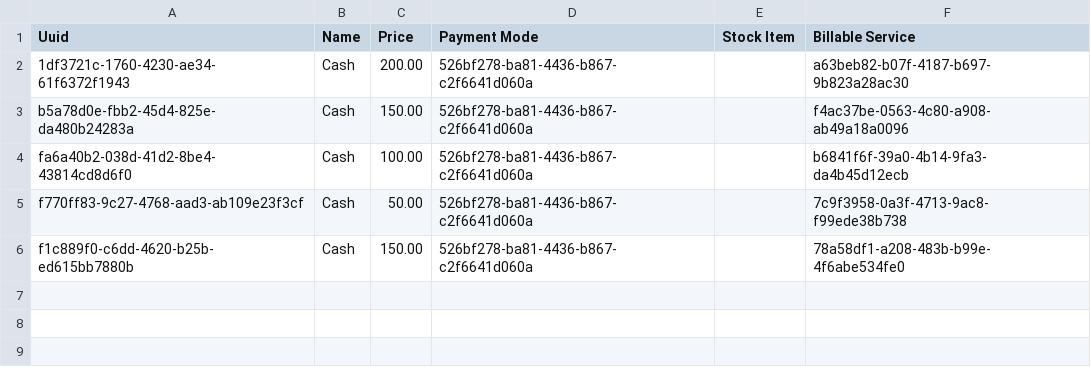
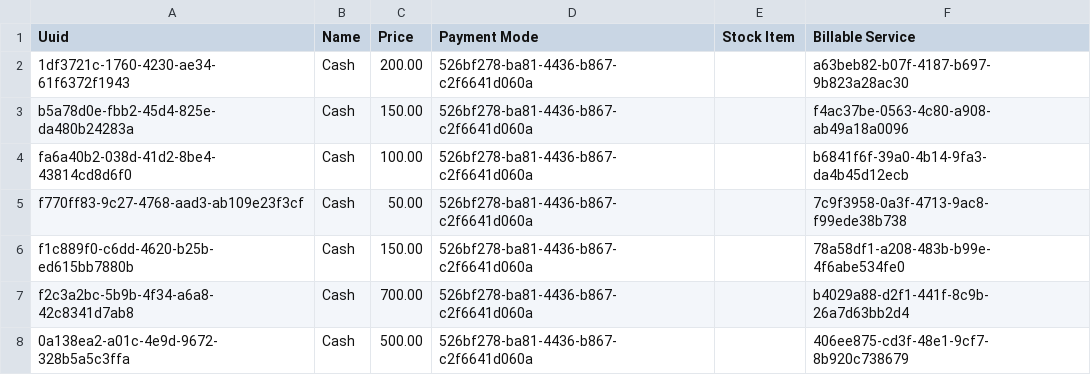
Before and after one commit to IntelliSOFT-Consulting/eHospital2.0, a CSV file: distro/configuration/cashieritemprices/cashierItemPrices.csv, drawn as a sheet.

```diff
--- a/distro/configuration/cashieritemprices/cashierItemPrices.csv
+++ b/distro/configuration/cashieritemprices/cashierItemPrices.csv
@@ -6 +6,3 @@ f770ff83-9c27-4768-aad3-ab109e23f3cf,Cash,50.00,526bf278-ba81-4436-b867-c2f6641d
 f1c889f0-c6dd-4620-b25b-ed615bb7880b,Cash,150.00,526bf278-ba81-4436-b867-c2f6641d060a,,78a58df1-a208-483b-b99e-4f6abe534fe0
+f2c3a2bc-5b9b-4f34-a6a8-42c8341d7ab8,Cash,700.00,526bf278-ba81-4436-b867-c2f6641d060a,,b4029a88-d2f1-441f-8c9b-26a7d63bb2d4
+0a138ea2-a01c-4e9d-9672-328b5a5c3ffa,Cash,500.00,526bf278-ba81-4436-b867-c2f6641d060a,,406ee875-cd3f-48e1-9cf7-8b920c738679
```
Also changed, not shown: distro/configuration/billableservices/billableServices.csv.
